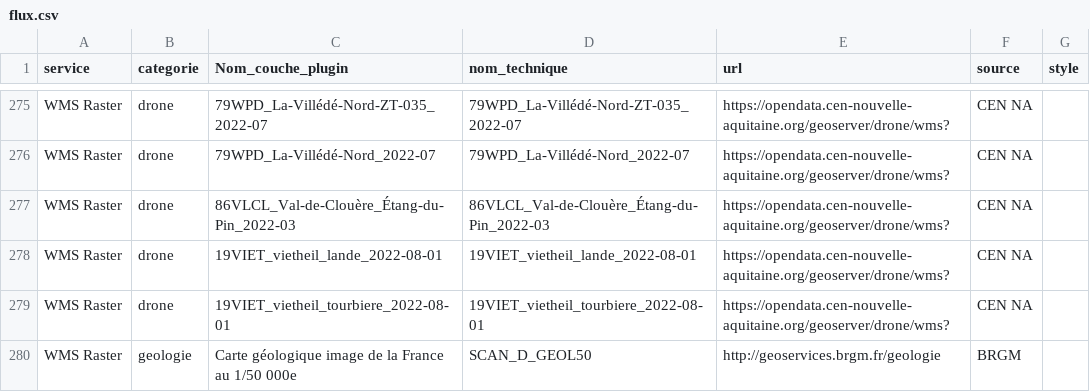
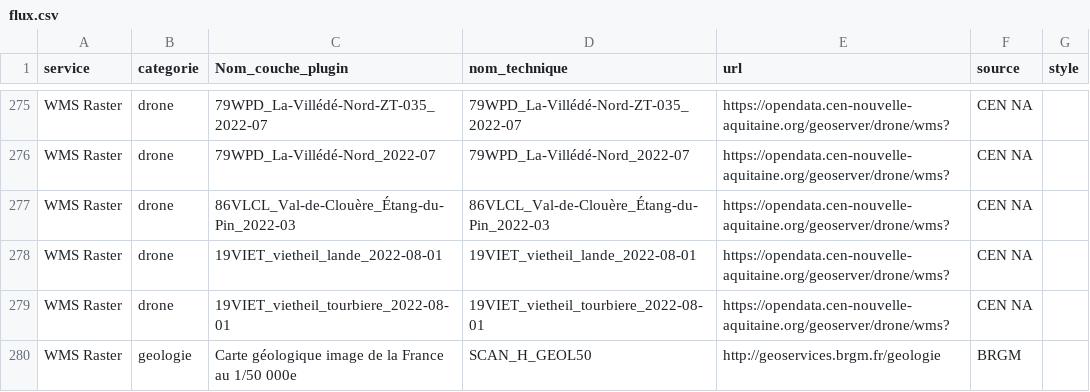
Before and after one commit to CEN-Nouvelle-Aquitaine/fluxcen, a CSV file: flux.csv, drawn as a sheet; only a part is shown, gaps mark what is left out.

Commit message:
Update flux.csv

```diff
--- a/flux.csv
+++ b/flux.csv
@@ -279,2 +279,2 @@ WMS Raster;drone;19VIET_vietheil_lande_2022-08-01;19VIET_vietheil_lande_2022-08-
 WMS Raster;drone;19VIET_vietheil_tourbiere_2022-08-01;19VIET_vietheil_tourbiere_2022-08-01;https://opendata.cen-nouvelle-aquitaine.org/geoserver/drone/wms?;CEN NA;
-WMS Raster;geologie;Carte géologique image de la France au 1/50 000e;SCAN_D_GEOL50;http://geoservices.brgm.fr/geologie;BRGM
+WMS Raster;geologie;Carte géologique image de la France au 1/50 000e;SCAN_H_GEOL50;http://geoservices.brgm.fr/geologie;BRGM
```
